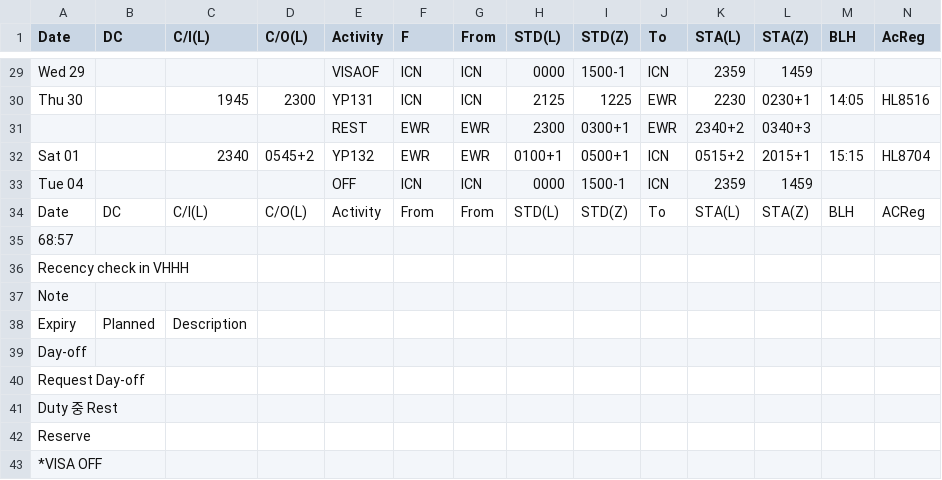
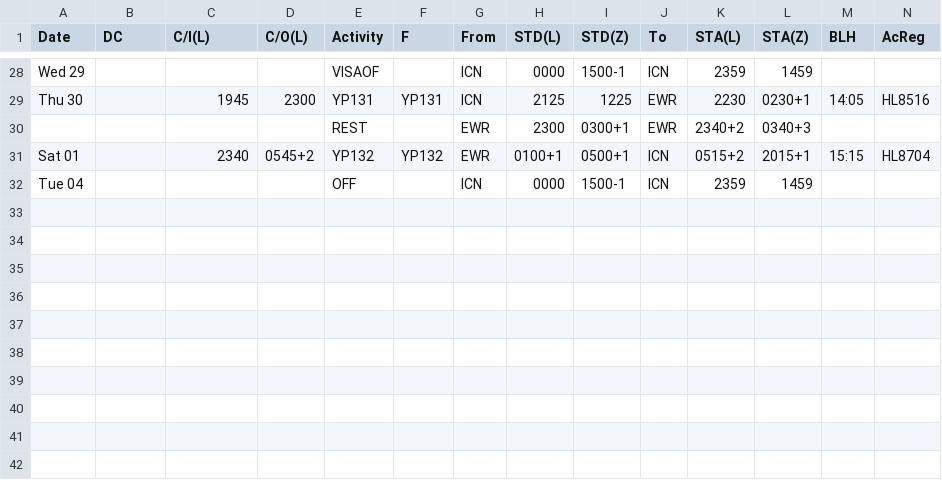
Before and after one commit to csj773/roster-sj, a CSV file: public/roster.csv, drawn as a sheet; only a part is shown, gaps mark what is left out; removed rows and columns are numbered as before the commit, all else as after; rows hold the shown columns only; the diff covers the shown part only; the diff names each change by its address in the sheet, - before the commit and + after, or states it on an @@ line.

```diff
--- a/public/roster.csv
+++ b/public/roster.csv
-F28 (F): ICN
+F28 (F): (empty)
-F29 (F): ICN
+F29 (F): YP131
-F30 (F): EWR
+F30 (F): (empty)
-F31 (F): EWR
+F31 (F): YP132
-F32 (F): ICN
+F32 (F): (empty)
-row 34: Date | DC | C/I(L) | C/O(L) | Activity | From | From | STD(L) | STD(Z) | To | STA(L) | STA(Z) | BLH | ACReg
-row 35: 68:57
-row 36: Recency check in VHHH
-row 37: Note
-row 38: Expiry | Planned | Description
-row 39: Day-off
-row 40: Request Day-off
-row 41: Duty 중 Rest
-row 42: Reserve
-row 43: *VISA OFF
```
Also changed, not shown: 1 removed row and 26 edited cells elsewhere in this file, 2 other files.
